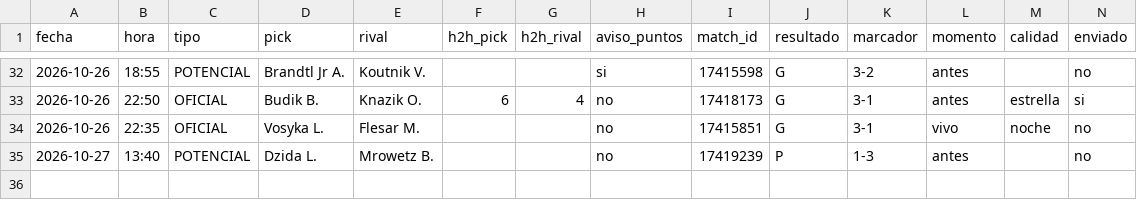
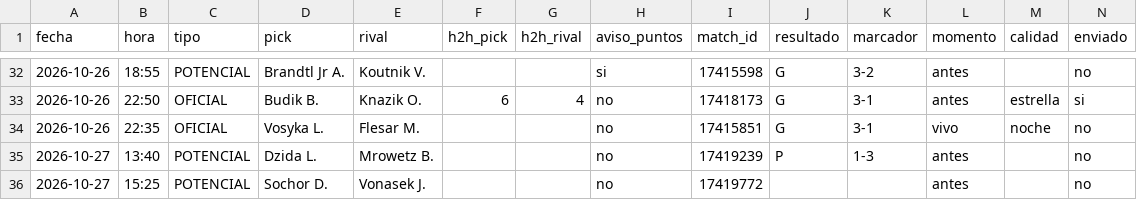
Before and after one commit to manuvaldespartera3-netizen/tt-avisador, a CSV file: picks.csv, drawn as a sheet; only a part is shown, gaps mark what is left out; rows hold the shown columns only; the diff names each change by its address in the sheet, - before the commit and + after, or states it on an @@ line.

Commit message:
Historial de picks

```diff
--- a/picks.csv
+++ b/picks.csv
+row 36: 2026-10-27 | 15:25 | POTENCIAL | Sochor D. | Vonasek J. |  |  | no | 17419772 |  |  | antes |  | no
```
